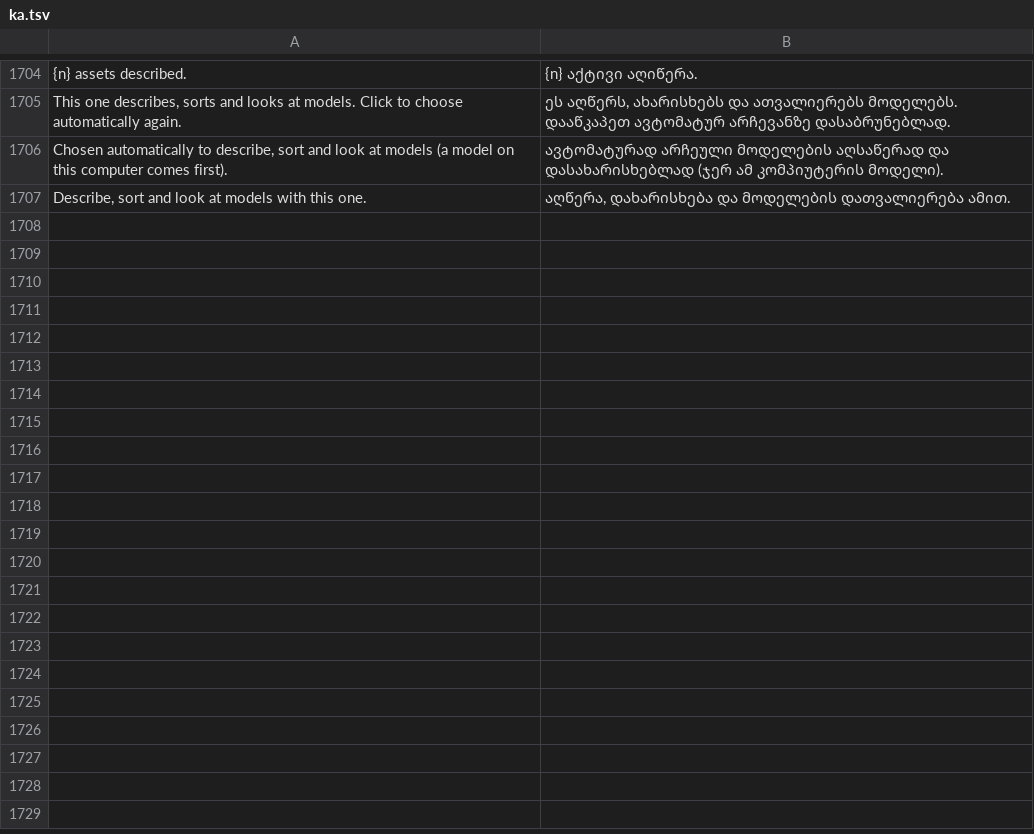
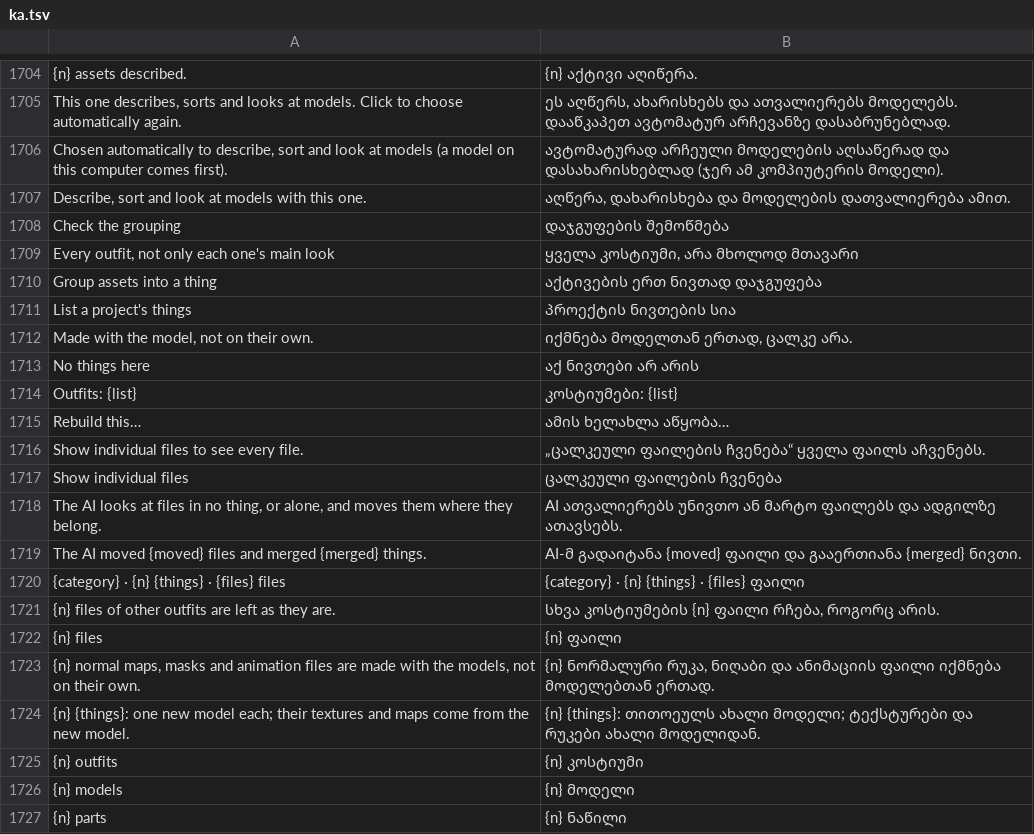
Before and after one commit to PowerTower90/craft-anything, a TSV file: crates/ui-egui/src/i18n/ka.tsv, drawn as a sheet; only a part is shown, gaps mark what is left out; the diff covers the shown part only; the diff names each change by its address in the sheet, - before the commit and + after, or states it on an @@ line.

```diff
--- a/crates/ui-egui/src/i18n/ka.tsv
+++ b/crates/ui-egui/src/i18n/ka.tsv
+row 1708: Check the grouping | დაჯგუფების შემოწმება
+row 1709: Every outfit, not only each one's main look | ყველა კოსტიუმი, არა მხოლოდ მთავარი
+row 1710: Group assets into a thing | აქტივების ერთ ნივთად დაჯგუფება
+row 1711: List a project's things | პროექტის ნივთების სია
+row 1712: Made with the model, not on their own. | იქმნება მოდელთან ერთად, ცალკე არა.
+row 1713: No things here | აქ ნივთები არ არის
+row 1714: Outfits: {list} | კოსტიუმები: {list}
+row 1715: Rebuild this… | ამის ხელახლა აწყობა…
+row 1716: Show individual files to see every file. | „ცალკეული ფაილების ჩვენება“ ყველა ფაილს აჩვენებს.
+row 1717: Show individual files | ცალკეული ფაილების ჩვენება
+row 1718: The AI looks at files in no thing, or alone, and moves them where they belong. | AI ათვალიერებს უნივთო ან მარტო ფაილებს და ადგილზე ათავსებს.
+row 1719: The AI moved {moved} files and merged {merged} things. | AI-მ გადაიტანა {moved} ფაილი და გააერთიანა {merged} ნივთი.
+row 1720: {category} · {n} {things} · {files} files | {category} · {n} {things} · {files} ფაილი
+row 1721: {n} files of other outfits are left as they are. | სხვა კოსტიუმების {n} ფაილი რჩება, როგორც არის.
+row 1722: {n} files | {n} ფაილი
+row 1723: {n} normal maps, masks and animation files are made with the models, not on their own. | {n} ნორმალური რუკა, ნიღაბი და ანიმაციის ფაილი იქმნება მოდელებთან ერთად.
+row 1724: {n} {things}: one new model each; their textures and maps come from the new model. | {n} {things}: თითოეულს ახალი მოდელი; ტექსტურები და რუკები ახალი მოდელიდან.
+row 1725: {n} outfits | {n} კოსტიუმი
+row 1726: {n} models | {n} მოდელი
+row 1727: {n} parts | {n} ნაწილი
```
Also changed, not shown: 23 added rows elsewhere in this file, crates/ui-egui/src/i18n/ko.tsv, crates/ui-egui/src/i18n/ru.tsv, 37 other files.
